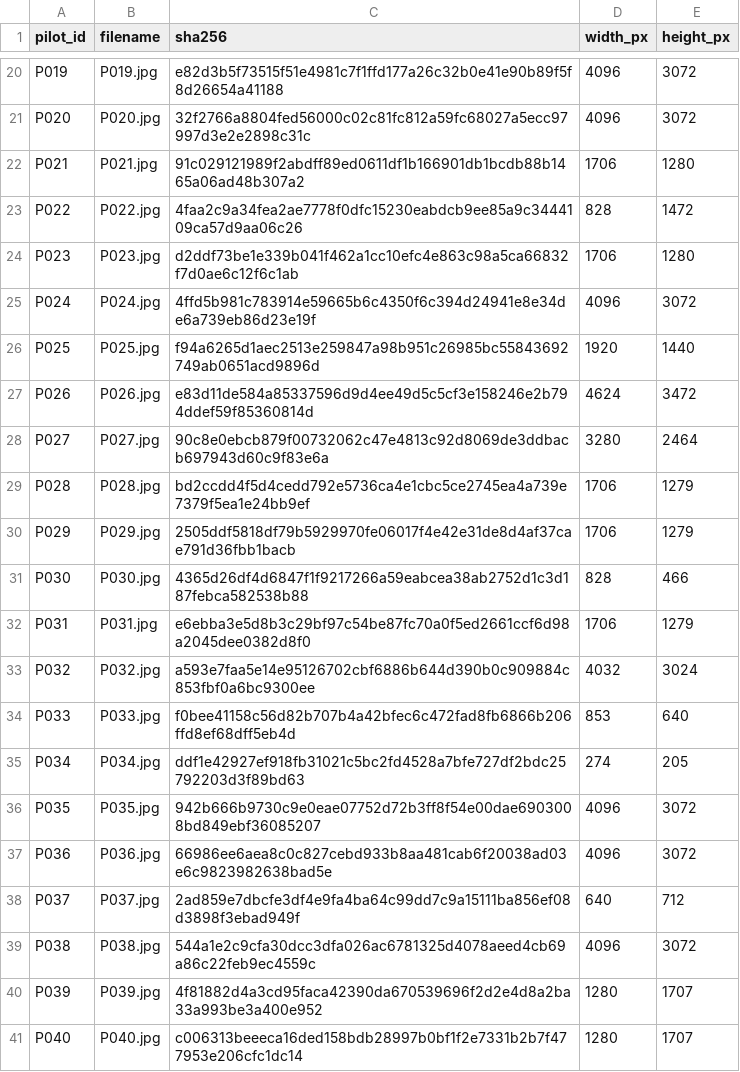
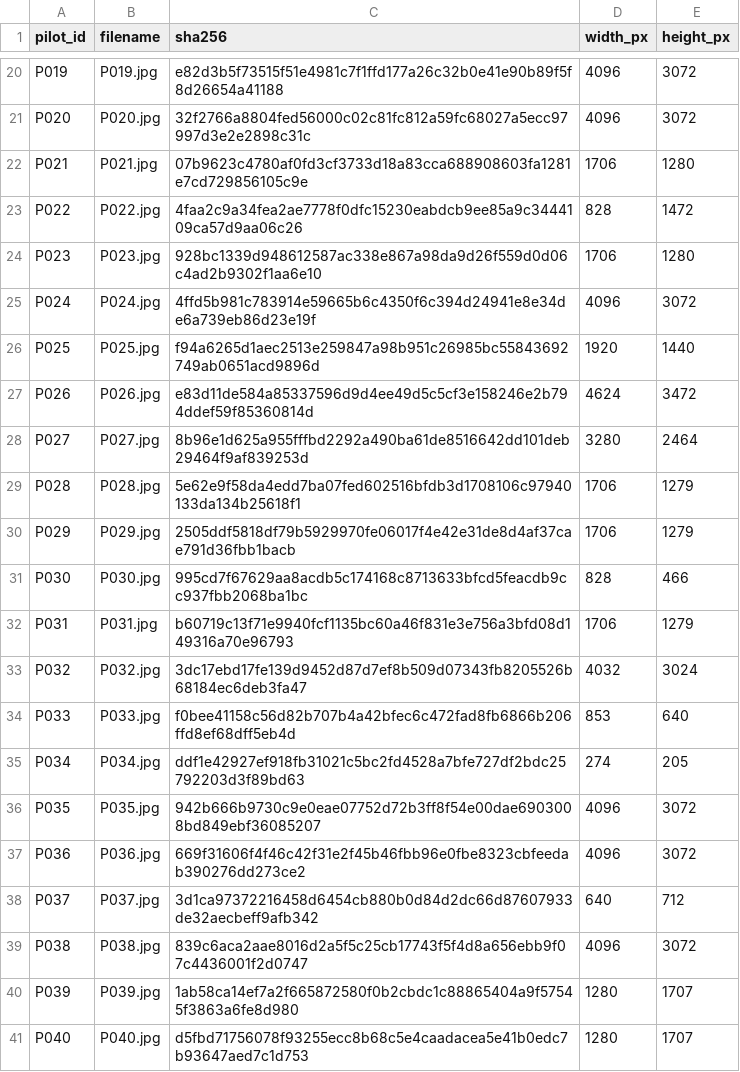
Before and after one commit to Trilives/argus, a CSV file: examples/sample_images/manifest.csv, drawn as a sheet; only a part is shown, gaps mark what is left out.

```diff
--- a/examples/sample_images/manifest.csv
+++ b/examples/sample_images/manifest.csv
@@ -21,5 +21,5 @@ P019,P019.jpg,e82d3b5f73515f51e4981c7f1ffd177a26c32b0e41e90b89f5f8d26654a41188,4
 P020,P020.jpg,32f2766a8804fed56000c02c81fc812a59fc68027a5ecc97997d3e2e2898c31c,4096,3072
-P021,P021.jpg,91c029121989f2abdff89ed0611df1b166901db1bcdb88b1465a06ad48b307a2,1706,1280
+P021,P021.jpg,07b9623c4780af0fd3cf3733d18a83cca688908603fa1281e7cd729856105c9e,1706,1280
 P022,P022.jpg,4faa2c9a34fea2ae7778f0dfc15230eabdcb9ee85a9c3444109ca57d9aa06c26,828,1472
-P023,P023.jpg,d2ddf73be1e339b041f462a1cc10efc4e863c98a5ca66832f7d0ae6c12f6c1ab,1706,1280
+P023,P023.jpg,928bc1339d948612587ac338e867a98da9d26f559d0d06c4ad2b9302f1aa6e10,1706,1280
 P024,P024.jpg,4ffd5b981c783914e59665b6c4350f6c394d24941e8e34de6a739eb86d23e19f,4096,3072
@@ -27,8 +27,8 @@ P025,P025.jpg,f94a6265d1aec2513e259847a98b951c26985bc55843692749ab0651acd9896d,1
 P026,P026.jpg,e83d11de584a85337596d9d4ee49d5c5cf3e158246e2b794ddef59f85360814d,4624,3472
-P027,P027.jpg,90c8e0ebcb879f00732062c47e4813c92d8069de3ddbacb697943d60c9f83e6a,3280,2464
-P028,P028.jpg,bd2ccdd4f5d4cedd792e5736ca4e1cbc5ce2745ea4a739e7379f5ea1e24bb9ef,1706,1279
+P027,P027.jpg,8b96e1d625a955fffbd2292a490ba61de8516642dd101deb29464f9af839253d,3280,2464
+P028,P028.jpg,5e62e9f58da4edd7ba07fed602516bfdb3d1708106c97940133da134b25618f1,1706,1279
 P029,P029.jpg,2505ddf5818df79b5929970fe06017f4e42e31de8d4af37cae791d36fbb1bacb,1706,1279
-P030,P030.jpg,4365d26df4d6847f1f9217266a59eabcea38ab2752d1c3d187febca582538b88,828,466
-P031,P031.jpg,e6ebba3e5d8b3c29bf97c54be87fc70a0f5ed2661ccf6d98a2045dee0382d8f0,1706,1279
-P032,P032.jpg,a593e7faa5e14e95126702cbf6886b644d390b0c909884c853fbf0a6bc9300ee,4032,3024
+P030,P030.jpg,995cd7f67629aa8acdb5c174168c8713633bfcd5feacdb9cc937fbb2068ba1bc,828,466
+P031,P031.jpg,b60719c13f71e9940fcf1135bc60a46f831e3e756a3bfd08d149316a70e96793,1706,1279
+P032,P032.jpg,3dc17ebd17fe139d9452d87d7ef8b509d07343fb8205526b68184ec6deb3fa47,4032,3024
 P033,P033.jpg,f0bee41158c56d82b707b4a42bfec6c472fad8fb6866b206ffd8ef68dff5eb4d,853,640
@@ -36,6 +36,6 @@ P034,P034.jpg,ddf1e42927ef918fb31021c5bc2fd4528a7bfe727df2bdc25792203d3f89bd63,2
 P035,P035.jpg,942b666b9730c9e0eae07752d72b3ff8f54e00dae6903008bd849ebf36085207,4096,3072
-P036,P036.jpg,66986ee6aea8c0c827cebd933b8aa481cab6f20038ad03e6c9823982638bad5e,4096,3072
-P037,P037.jpg,2ad859e7dbcfe3df4e9fa4ba64c99dd7c9a15111ba856ef08d3898f3ebad949f,640,712
-P038,P038.jpg,544a1e2c9cfa30dcc3dfa026ac6781325d4078aeed4cb69a86c22feb9ec4559c,4096,3072
-P039,P039.jpg,4f81882d4a3cd95faca42390da670539696f2d2e4d8a2ba33a993be3a400e952,1280,1707
-P040,P040.jpg,c006313beeeca16ded158bdb28997b0bf1f2e7331b2b7f477953e206cfc1dc14,1280,1707
+P036,P036.jpg,669f31606f4f46c42f31e2f45b46fbb96e0fbe8323cbfeedab390276dd273ce2,4096,3072
+P037,P037.jpg,3d1ca97372216458d6454cb880b0d84d2dc66d87607933de32aecbeff9afb342,640,712
+P038,P038.jpg,839c6aca2aae8016d2a5f5c25cb17743f5f4d8a656ebb9f07c4436001f2d0747,4096,3072
+P039,P039.jpg,1ab58ca14ef7a2f665872580f0b2cbdc1c88865404a9f57545f3863a6fe8d980,1280,1707
+P040,P040.jpg,d5fbd71756078f93255ecc8b68c5e4caadacea5e41b0edc7b93647aed7c1d753,1280,1707
```
Also changed, not shown: 15 other files.
